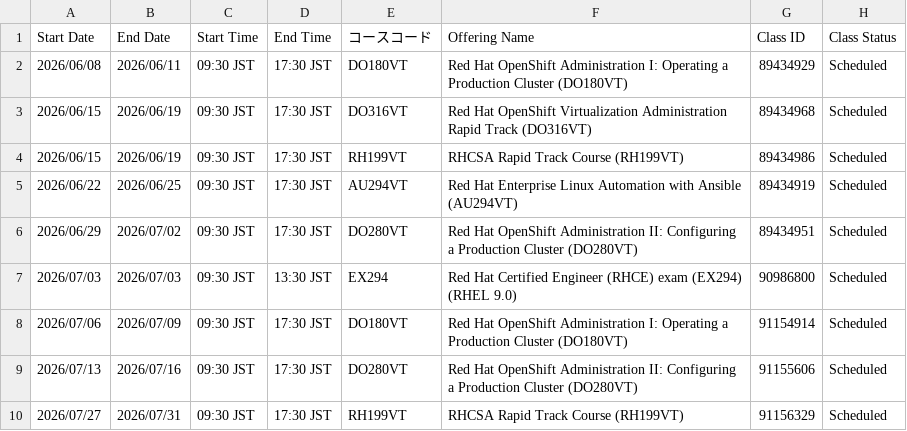
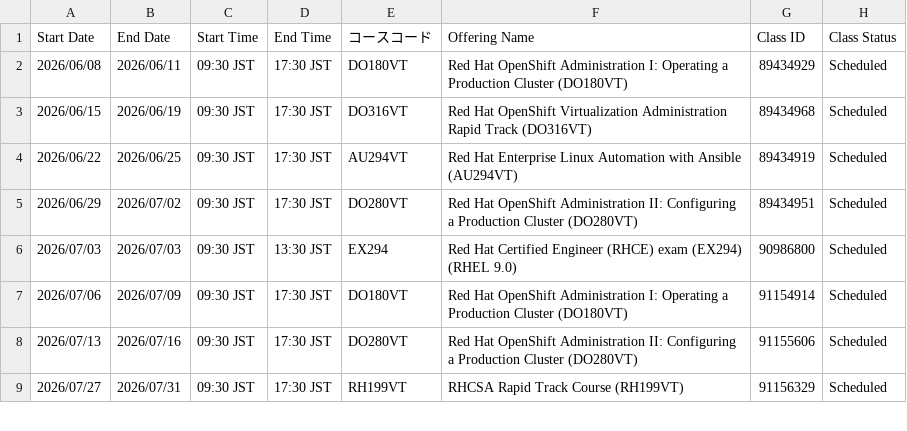
Before and after one commit to Lab8010/redhat-training-schedule, a CSV file: docs/data.csv, drawn as a sheet; only a part is shown; the diff names each change by its address in the sheet, - before the commit and + after, or states it on an @@ line.

Commit message:
chore(schedule): update data.csv from ClassOutlook export (2026-05-27 10:55)

```diff
--- a/docs/data.csv
+++ b/docs/data.csv
-row 4: 2026/06/15 | 2026/06/19 | 09:30 JST | 17:30 JST | RH199VT | RHCSA Rapid Track Course (RH199VT) | 89434986 | Scheduled
```
